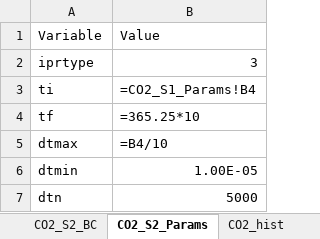
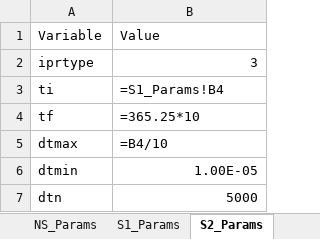
Before and after one commit to yamalcaraz/Modeling-for-FEHM-CO2, an Excel workbook: Models/Model_2c/ModelData.xlsx, sheet S2_Params, drawn as a sheet; values as stored, in another font and other column widths than the file's, no borders; formulas are shown in place of their values; the diff names each change by its address in the sheet, - before the commit and + after, or states it on an @@ line.

```diff
--- a/Models/Model_2c/ModelData.xlsx (sheet S2_Params)
+++ b/Models/Model_2c/ModelData.xlsx (sheet S2_Params)
-sheet tab: CO2_S2_Params
+sheet tab: S2_Params
-B3: =CO2_S1_Params!B4
+B3: =S1_Params!B4
```
Also changed, not shown: other sheet tabs, 2 other files.
